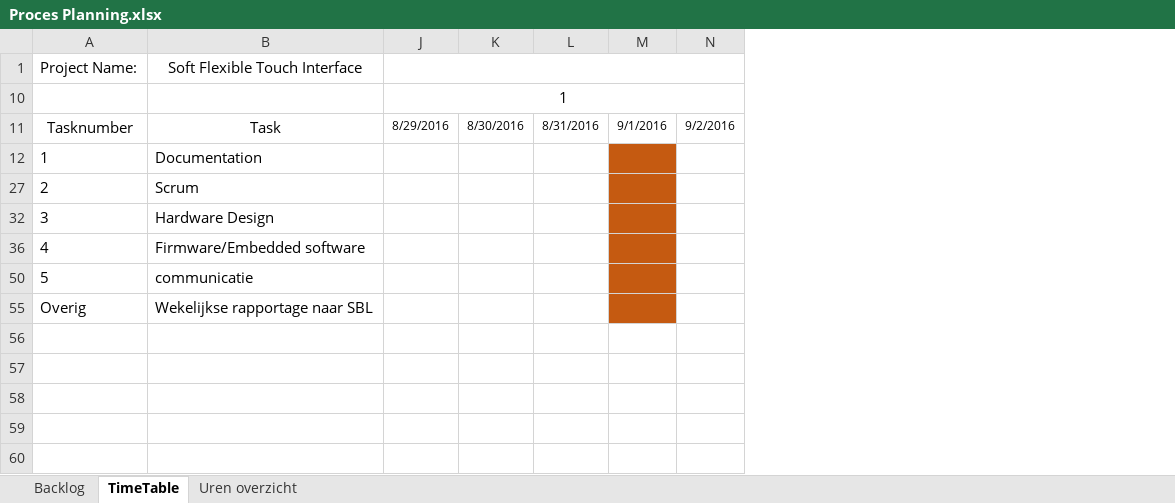
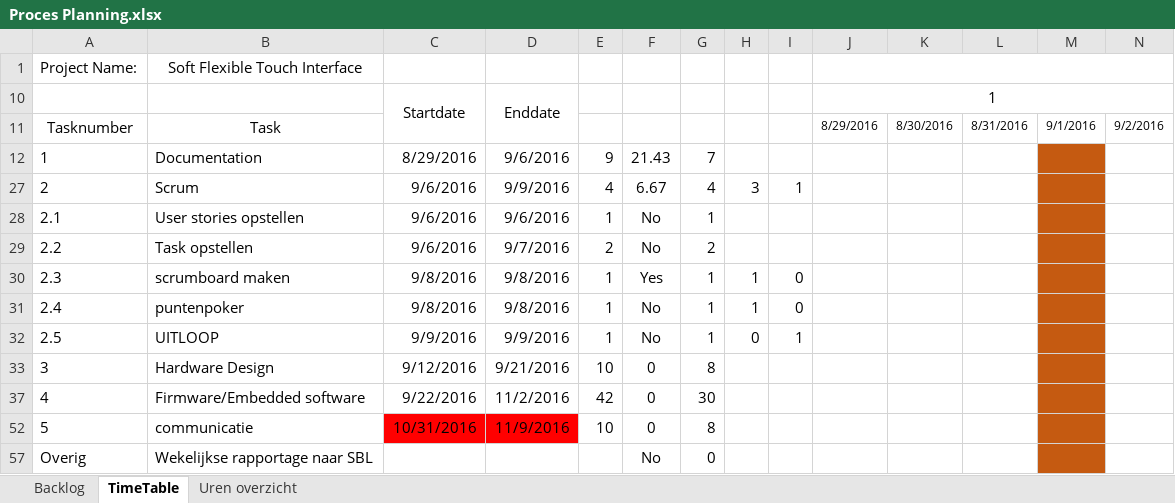
Before and after one commit to JBMEChristophe/Internship, an Excel workbook: Documentatie/Initalisation documents/Proces Planning.xlsx, sheet TimeTable, drawn as a sheet; only a part is shown; values as stored, in another font and other column widths than the file's, no borders; conditional formats not drawn; rows hold the shown columns only; the diff names each change by its address in the sheet, - before the commit and + after, or states it on an @@ line.

```diff
--- a/Documentatie/Initalisation documents/Proces Planning.xlsx (sheet TimeTable)
+++ b/Documentatie/Initalisation documents/Proces Planning.xlsx (sheet TimeTable)
@@ column C unhidden, rows 10-27: Startdate |  | 8/29/2016 | 9/6/2016; rows 33-52: 9/12/2016 | 9/22/2016 | 10/31/2016 @@
@@ column D unhidden, rows 10-27: Enddate |  | 9/6/2016 | 9/9/2016; rows 33-52: 9/21/2016 | 11/2/2016 | 11/9/2016 @@
@@ column E unhidden, rows 12-27: 9 | 4; rows 33-52: 10 | 42 | 10 @@
@@ column F unhidden, rows 12-27: 21.43 | 6.67; rows 33-57: 0 | 0 | 0 | No @@
@@ column G unhidden, rows 12-27: 7 | 4; rows 33-57: 8 | 30 | 8 | 0 @@
@@ column H unhidden, row 27: 3 @@
@@ column I unhidden, row 27: 1 @@
+row 28: 2.1 | User stories opstellen | 9/6/2016 | 9/6/2016 | 1 | No | 1
+row 29: 2.2 | Task opstellen | 9/6/2016 | 9/7/2016 | 2 | No | 2
+row 30: 2.3 | scrumboard maken | 9/8/2016 | 9/8/2016 | 1 | Yes | 1 | 1 | 0
+row 31: 2.4 | puntenpoker | 9/8/2016 | 9/8/2016 | 1 | No | 1 | 1 | 0
+row 32: 2.5 | UITLOOP | 9/9/2016 | 9/9/2016 | 1 | No | 1 | 0 | 1
```
Also changed, not shown: sheet Backlog, sheet Uren overzicht, formulas that keep their value, hidden cells, 6 other files.
